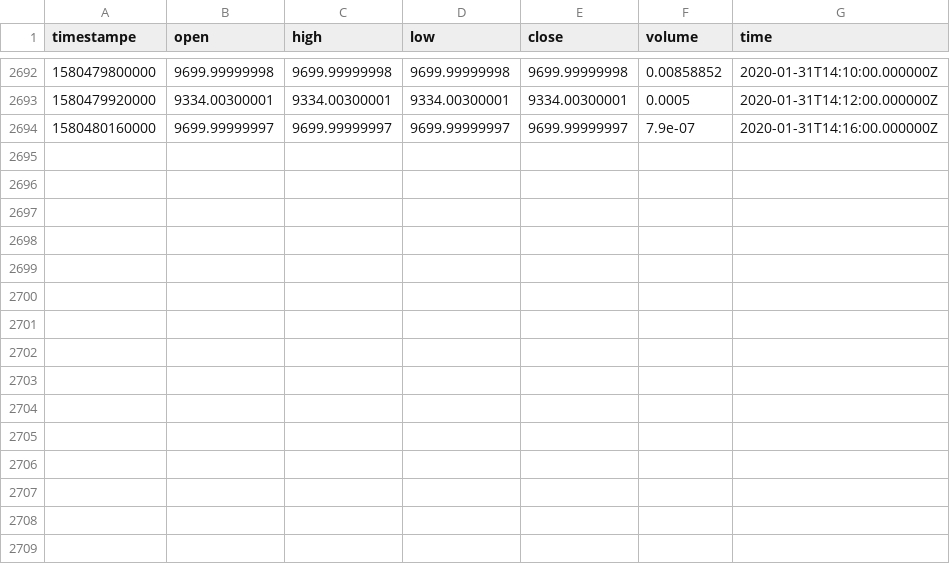
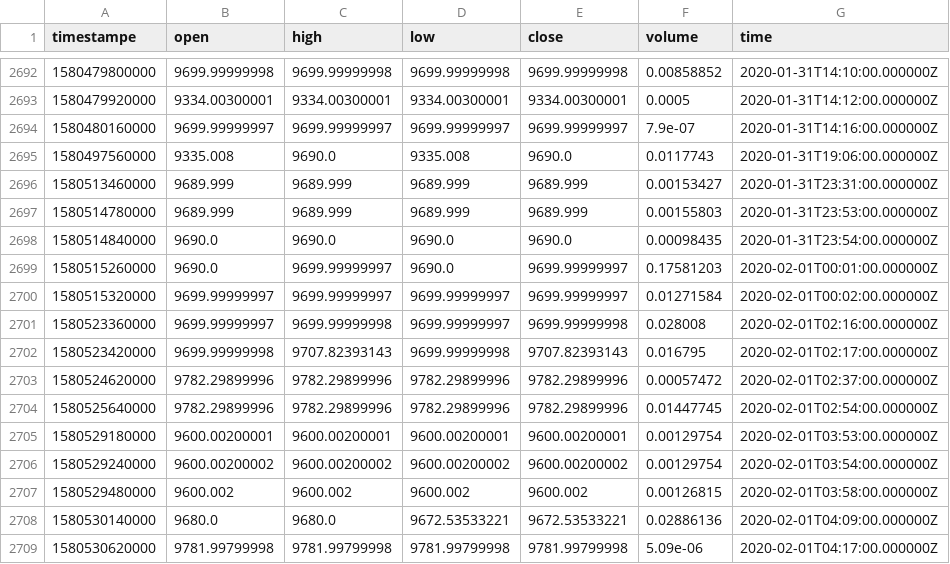
Before and after one commit to RandomEstimate/DataCollector, a CSV file: upbit/btcusdt.csv, drawn as a sheet; only a part is shown, gaps mark what is left out; the diff names each change by its address in the sheet, - before the commit and + after, or states it on an @@ line.

```diff
--- a/upbit/btcusdt.csv
+++ b/upbit/btcusdt.csv
+row 2695: 1580497560000 | 9335.008 | 9690.0 | 9335.008 | 9690.0 | 0.0117743 | 2020-01-31T19:06:00.000000Z
+row 2696: 1580513460000 | 9689.999 | 9689.999 | 9689.999 | 9689.999 | 0.00153427 | 2020-01-31T23:31:00.000000Z
+row 2697: 1580514780000 | 9689.999 | 9689.999 | 9689.999 | 9689.999 | 0.00155803 | 2020-01-31T23:53:00.000000Z
+row 2698: 1580514840000 | 9690.0 | 9690.0 | 9690.0 | 9690.0 | 0.00098435 | 2020-01-31T23:54:00.000000Z
+row 2699: 1580515260000 | 9690.0 | 9699.99999997 | 9690.0 | 9699.99999997 | 0.17581203 | 2020-02-01T00:01:00.000000Z
+row 2700: 1580515320000 | 9699.99999997 | 9699.99999997 | 9699.99999997 | 9699.99999997 | 0.01271584 | 2020-02-01T00:02:00.000000Z
+row 2701: 1580523360000 | 9699.99999997 | 9699.99999998 | 9699.99999997 | 9699.99999998 | 0.028008 | 2020-02-01T02:16:00.000000Z
+row 2702: 1580523420000 | 9699.99999998 | 9707.82393143 | 9699.99999998 | 9707.82393143 | 0.016795 | 2020-02-01T02:17:00.000000Z
+row 2703: 1580524620000 | 9782.29899996 | 9782.29899996 | 9782.29899996 | 9782.29899996 | 0.00057472 | 2020-02-01T02:37:00.000000Z
+row 2704: 1580525640000 | 9782.29899996 | 9782.29899996 | 9782.29899996 | 9782.29899996 | 0.01447745 | 2020-02-01T02:54:00.000000Z
+row 2705: 1580529180000 | 9600.00200001 | 9600.00200001 | 9600.00200001 | 9600.00200001 | 0.00129754 | 2020-02-01T03:53:00.000000Z
+row 2706: 1580529240000 | 9600.00200002 | 9600.00200002 | 9600.00200002 | 9600.00200002 | 0.00129754 | 2020-02-01T03:54:00.000000Z
+row 2707: 1580529480000 | 9600.002 | 9600.002 | 9600.002 | 9600.002 | 0.00126815 | 2020-02-01T03:58:00.000000Z
+row 2708: 1580530140000 | 9680.0 | 9680.0 | 9672.53533221 | 9672.53533221 | 0.02886136 | 2020-02-01T04:09:00.000000Z
+row 2709: 1580530620000 | 9781.99799998 | 9781.99799998 | 9781.99799998 | 9781.99799998 | 5.09e-06 | 2020-02-01T04:17:00.000000Z
```
Also changed, not shown: 1 other file.
